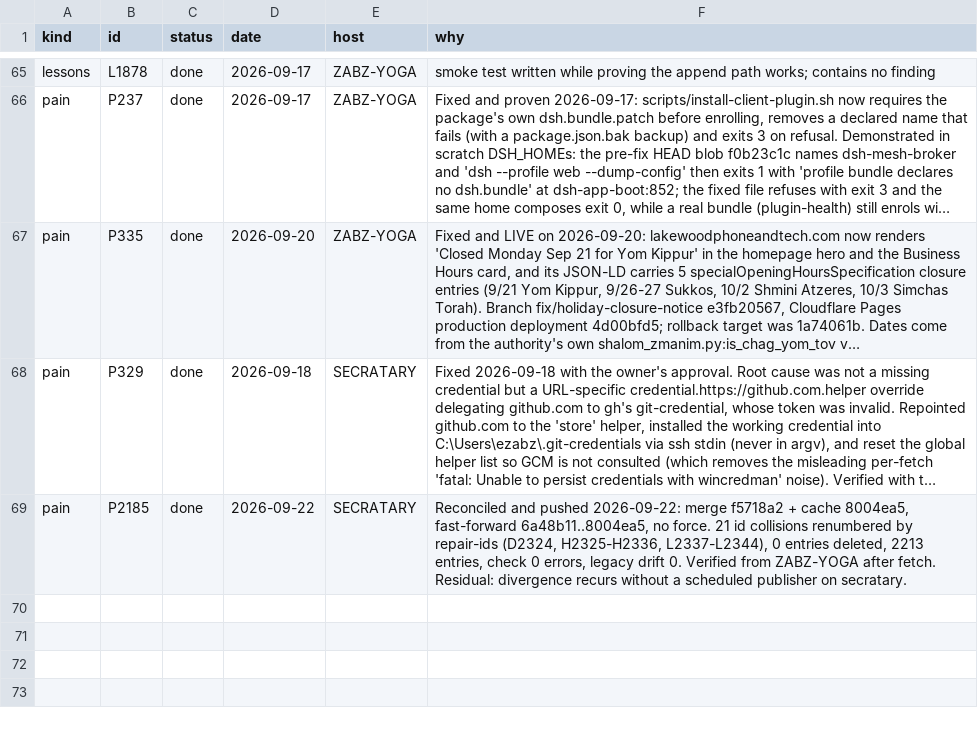
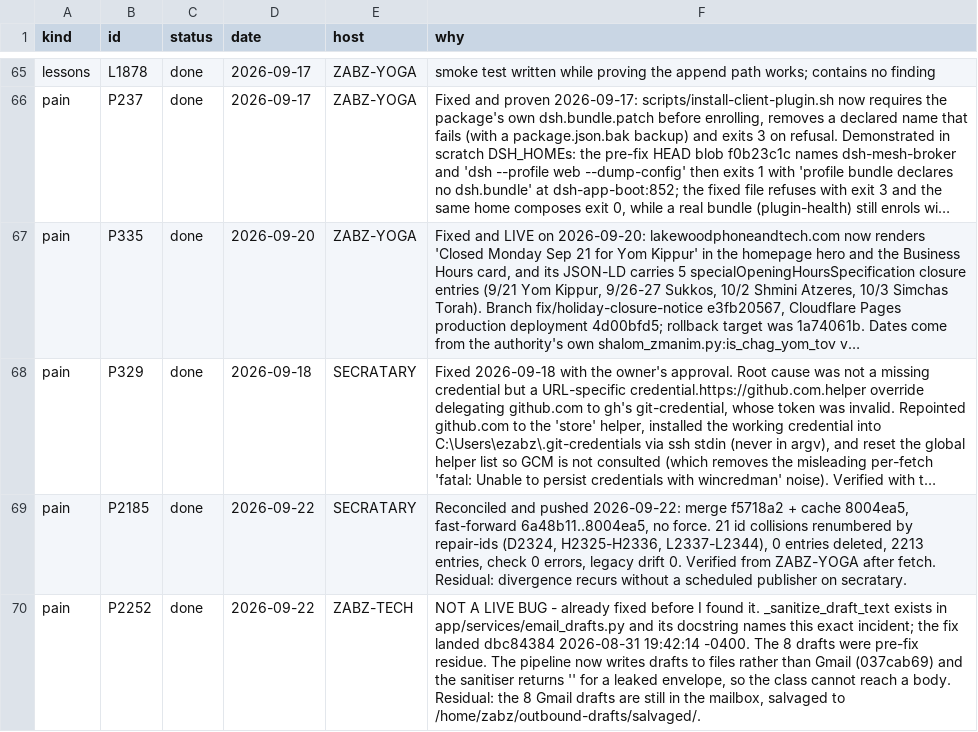
Before and after one commit to lakewoodphone/harness-config, a TSV file: journal/state/status.tsv, drawn as a sheet; only a part is shown, gaps mark what is left out; long unchanged cells end in …; the diff names each change by its address in the sheet, - before the commit and + after, or states it on an @@ line.

Commit message:
journal: ZABZ-TECH session entries 2026-09-23 - the Shlock nine-angle audit, the capstan lesson, the decisions and the open hold-down pain

```diff
--- a/journal/state/status.tsv
+++ b/journal/state/status.tsv
+row 70: pain | P2252 | done | 2026-09-22 | ZABZ-TECH | NOT A LIVE BUG - already fixed before I found it. _sanitize_draft_text exists in app/services/email_drafts.py and its docstring names this exact incident; the fix landed dbc84384 2026-08-31 19:42:14 -0400. The 8 drafts were pre-fix residue. The pipeline now writes drafts to files rather than Gmail (037cab69) and the sanitiser returns '' for a leaked envelope, so the class cannot reach a body. Residual: the 8 Gmail drafts are still in the mailbox, salvaged to /home/zabz/outbound-drafts/salvaged/.
```
Also changed, not shown: journal/alloc/bands.tsv, 51 other files.
